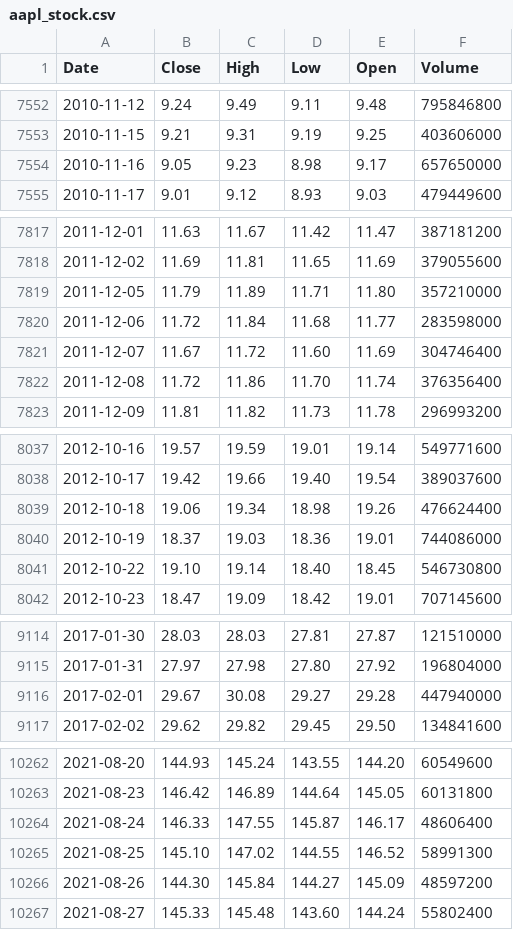
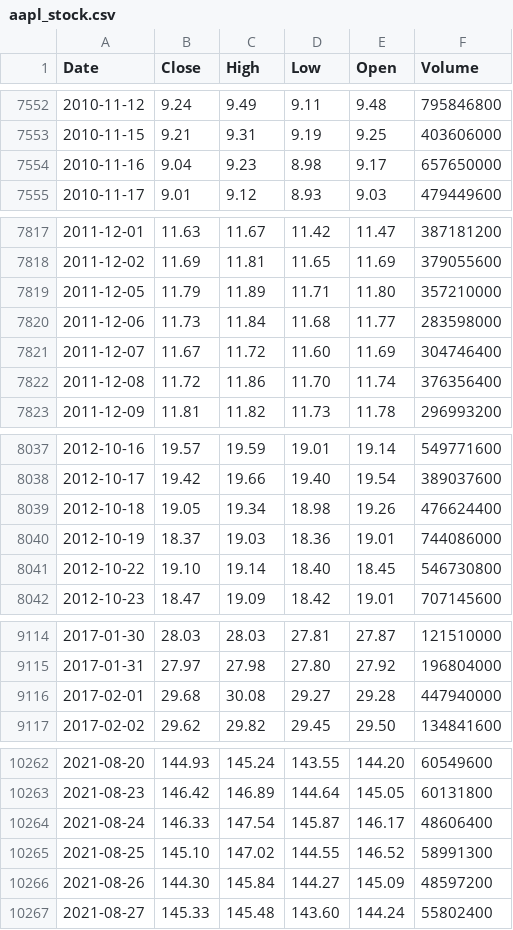
Before and after one commit to deraficionado-gif/stocks, a CSV file: data/aapl_stock.csv, drawn as a sheet; only a part is shown, gaps mark what is left out; the diff covers the shown part only.

```diff
--- a/data/aapl_stock.csv
+++ b/data/aapl_stock.csv
@@ -7553,3 +7553,3 @@ Date,Close,High,Low,Open,Volume
 2010-11-15,9.21,9.31,9.19,9.25,403606000
-2010-11-16,9.05,9.23,8.98,9.17,657650000
+2010-11-16,9.04,9.23,8.98,9.17,657650000
 2010-11-17,9.01,9.12,8.93,9.03,479449600
@@ -7819,3 +7819,3 @@ Date,Close,High,Low,Open,Volume
 2011-12-05,11.79,11.89,11.71,11.80,357210000
-2011-12-06,11.72,11.84,11.68,11.77,283598000
+2011-12-06,11.73,11.84,11.68,11.77,283598000
 2011-12-07,11.67,11.72,11.60,11.69,304746400
@@ -8038,3 +8038,3 @@ Date,Close,High,Low,Open,Volume
 2012-10-17,19.42,19.66,19.40,19.54,389037600
-2012-10-18,19.06,19.34,18.98,19.26,476624400
+2012-10-18,19.05,19.34,18.98,19.26,476624400
 2012-10-19,18.37,19.03,18.36,19.01,744086000
@@ -9115,3 +9115,3 @@ Date,Close,High,Low,Open,Volume
 2017-01-31,27.97,27.98,27.80,27.92,196804000
-2017-02-01,29.67,30.08,29.27,29.28,447940000
+2017-02-01,29.68,30.08,29.27,29.28,447940000
 2017-02-02,29.62,29.82,29.45,29.50,134841600
@@ -10263,3 +10263,3 @@ Date,Close,High,Low,Open,Volume
 2021-08-23,146.42,146.89,144.64,145.05,60131800
-2021-08-24,146.33,147.55,145.87,146.17,48606400
+2021-08-24,146.33,147.54,145.87,146.17,48606400
 2021-08-25,145.10,147.02,144.55,146.52,58991300
```
Also changed, not shown: 4 edited cells elsewhere in this file, data/msft_stock.csv.
